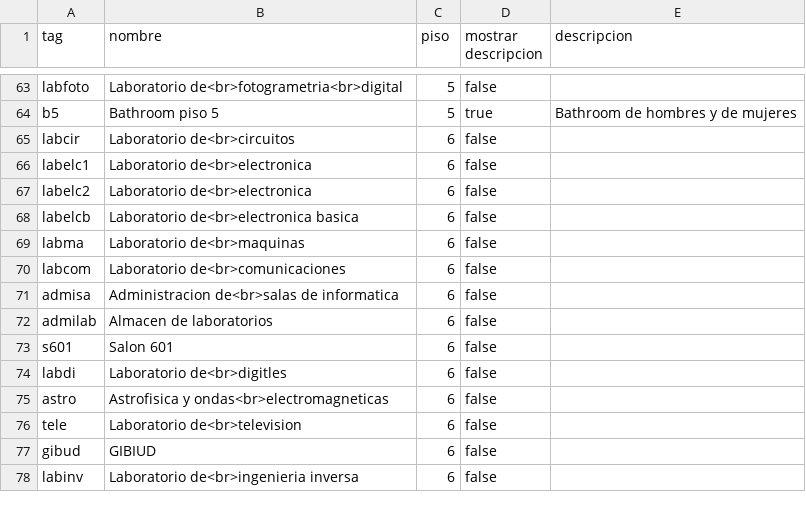
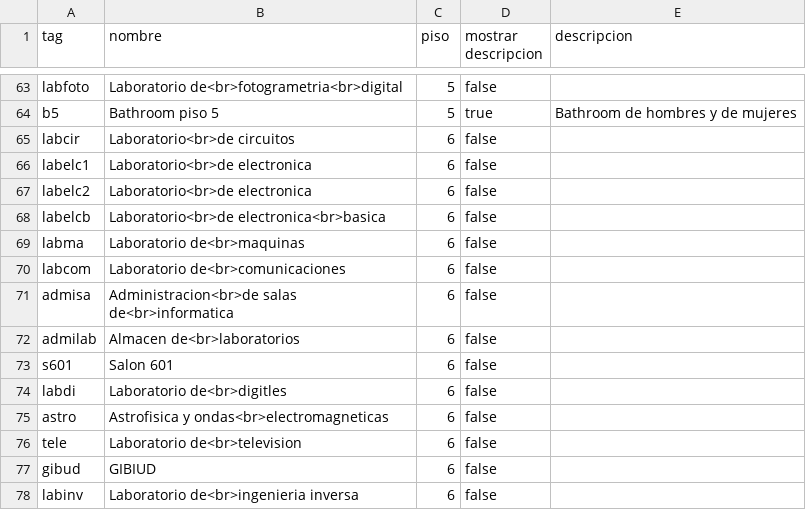
Before and after one commit to BOTOOM/FacultadDeIngenieriaUE4, a CSV file: data.csv, drawn as a sheet; only a part is shown, gaps mark what is left out; the diff covers the shown part only.

Commit message:
nombre de marcadores de lugares hasta el piso 8 y refactor de cambio de nivel

```diff
--- a/data.csv
+++ b/data.csv
@@ -64,10 +64,10 @@ labfoto;Laboratorio de<br>fotogrametria<br>digital;5;false;
 b5;Bathroom piso 5;5;true;Bathroom de hombres y de mujeres
-labcir;Laboratorio de<br>circuitos;6;false;
-labelc1;Laboratorio de<br>electronica;6;false;
-labelc2;Laboratorio de<br>electronica;6;false;
-labelcb;Laboratorio de<br>electronica basica;6;false;
+labcir;Laboratorio<br>de circuitos;6;false;
+labelc1;Laboratorio<br>de electronica;6;false;
+labelc2;Laboratorio<br>de electronica;6;false;
+labelcb;Laboratorio<br>de electronica<br>basica;6;false;
 labma;Laboratorio de<br>maquinas;6;false;
 labcom;Laboratorio de<br>comunicaciones;6;false;
-admisa;Administracion de<br>salas de informatica;6;false;
-admilab;Almacen de laboratorios;6;false;
+admisa;Administracion<br>de salas de<br>informatica;6;false;
+admilab;Almacen de<br>laboratorios;6;false;
 s601;Salon 601;6;false;
```
Also changed, not shown: 1 added row and 15 edited cells elsewhere in this file, 14 other files.
